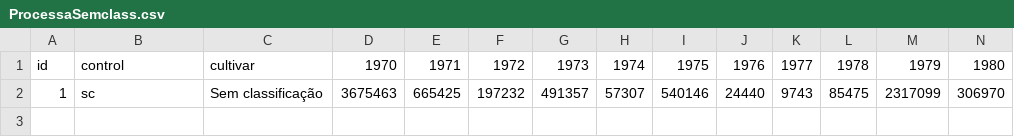
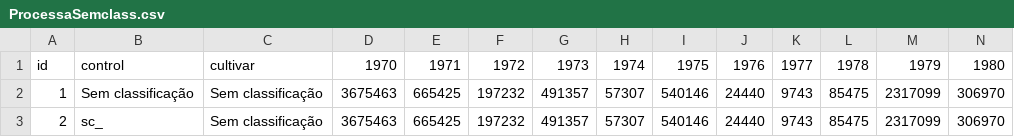
Before and after one commit to guilhermelobo94/embrapa_fiap, a CSV file: CSV/ProcessaSemclass.csv, drawn as a sheet; only a part is shown; rows hold the shown columns only; the diff names each change by its address in the sheet, - before the commit and + after, or states it on an @@ line.

```diff
--- a/CSV/ProcessaSemclass.csv
+++ b/CSV/ProcessaSemclass.csv
-B2: sc
+B2: Sem classificação
+row 3: 2 | sc_ | Sem classificação | 3675463 | 665425 | 197232 | 491357 | 57307 | 540146 | 24440 | 9743 | 85475 | 2317099 | 306970
```
Also changed, not shown: 1 other file.
